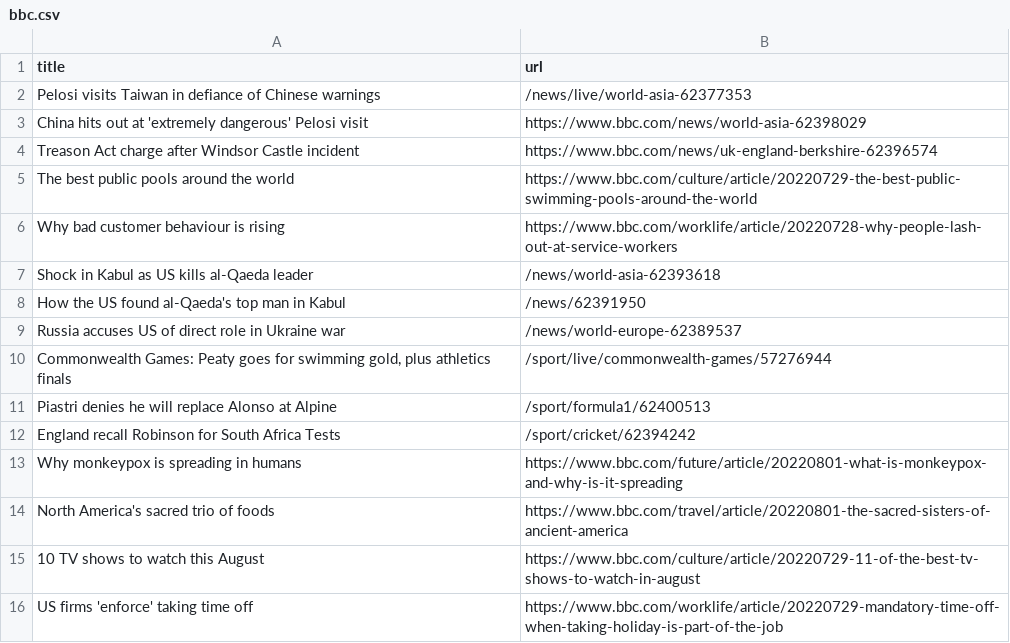
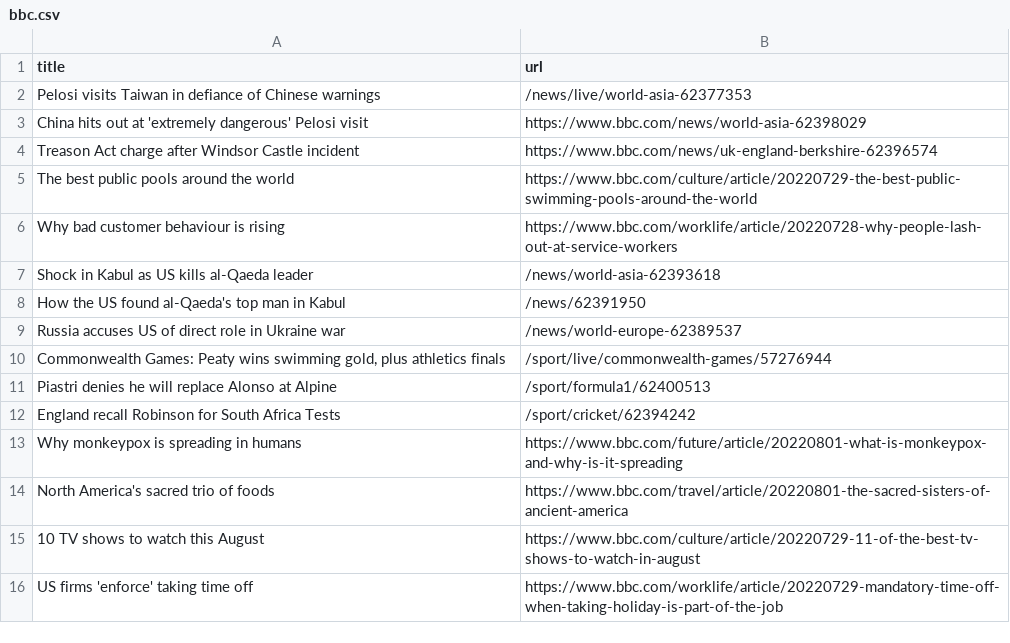
Before and after one commit to ErichBuergler/automatic-scraper-bbc, a CSV file: bbc.csv, drawn as a sheet; only a part is shown.

```diff
--- a/bbc.csv
+++ b/bbc.csv
@@ -9,3 +9,3 @@ How the US found al-Qaeda's top man in Kabul,/news/62391950
 Russia accuses US of direct role in Ukraine war,/news/world-europe-62389537
-"Commonwealth Games: Peaty goes for swimming gold, plus athletics finals",/sport/live/commonwealth-games/57276944
+"Commonwealth Games: Peaty wins swimming gold, plus athletics finals",/sport/live/commonwealth-games/57276944
 Piastri denies he will replace Alonso at Alpine,/sport/formula1/62400513
```
